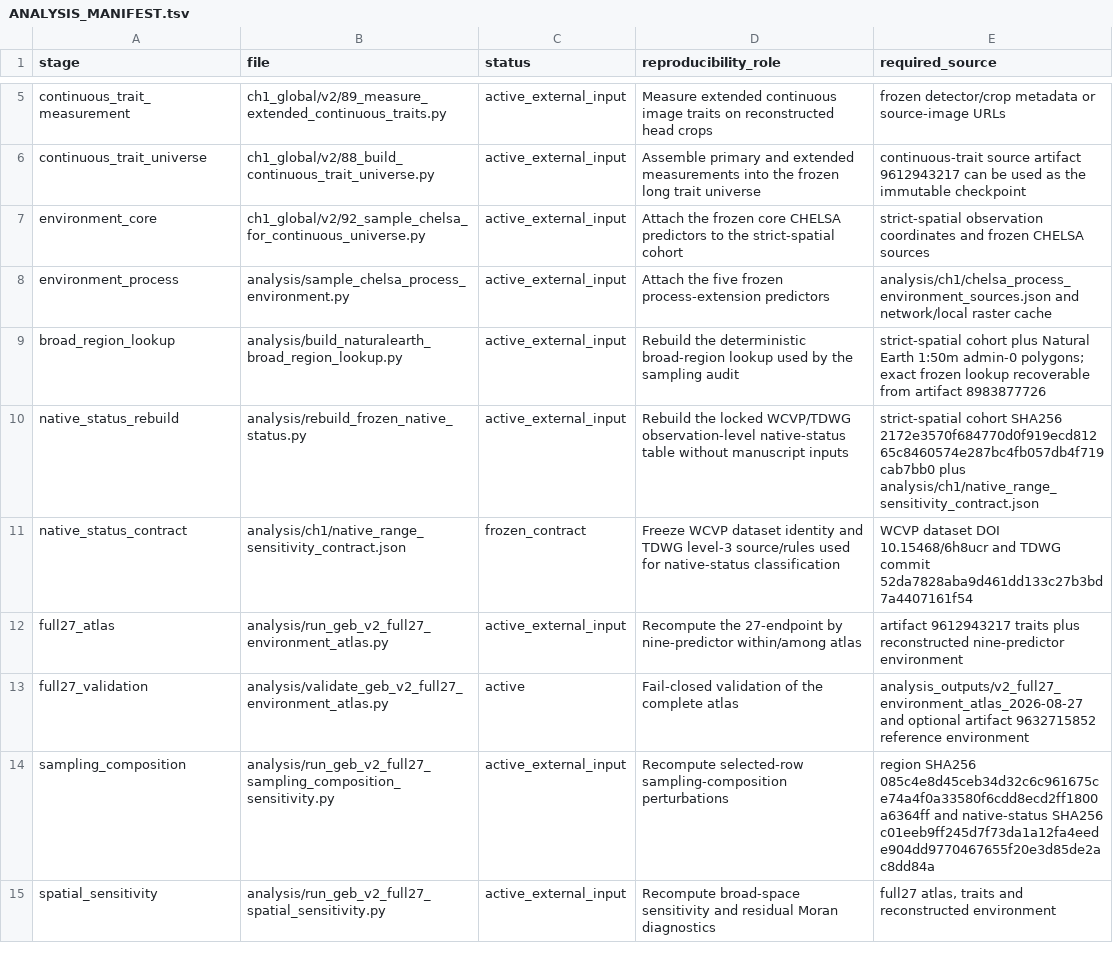
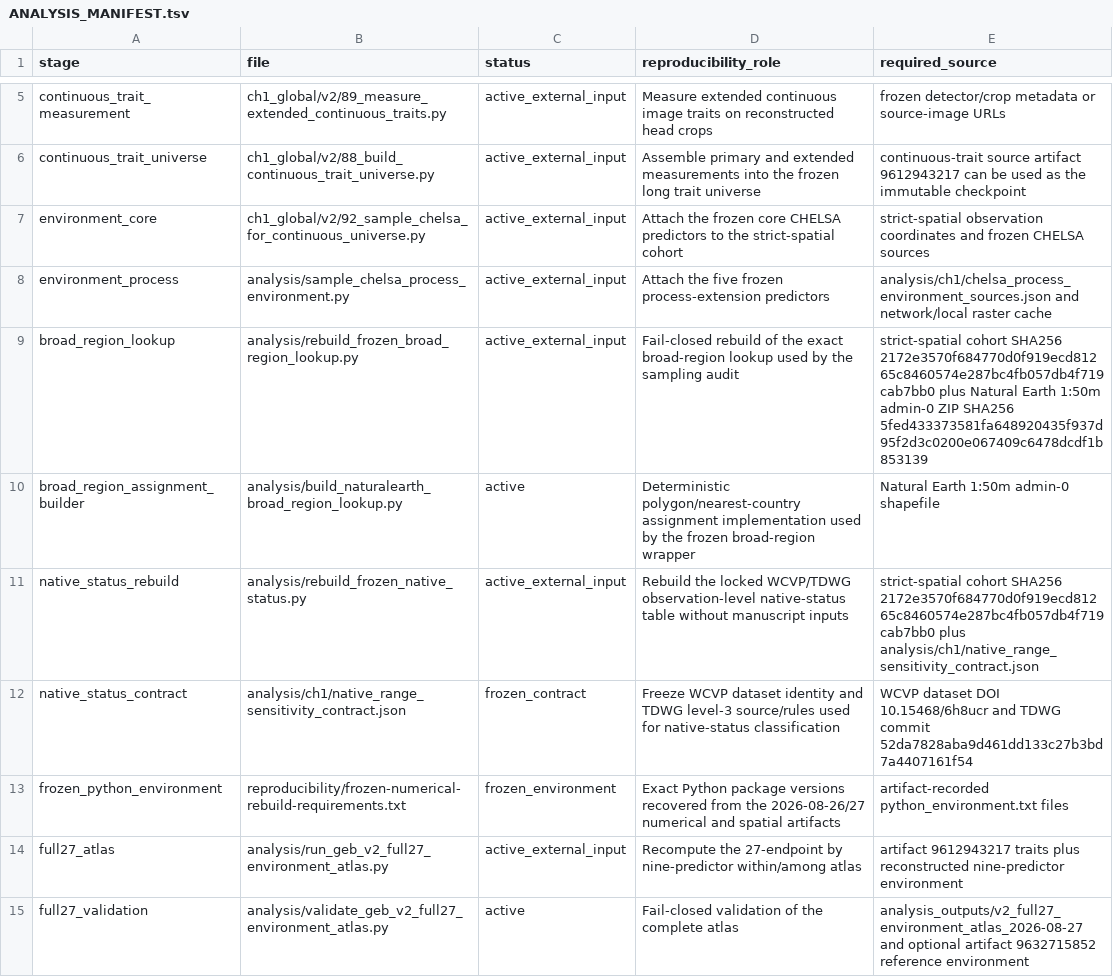
Before and after one commit to zuizui0223/azami, a TSV file: ch1_global/v2/ANALYSIS_MANIFEST.tsv, drawn as a sheet; only a part is shown, gaps mark what is left out; the shorter side is filled out with more unchanged rows.

Commit message:
Route sampling inputs through frozen rebuild entry points

```diff
--- a/ch1_global/v2/ANALYSIS_MANIFEST.tsv
+++ b/ch1_global/v2/ANALYSIS_MANIFEST.tsv
@@ -8,5 +8,7 @@ environment_core	ch1_global/v2/92_sample_chelsa_for_continuous_universe.py	activ
 environment_process	analysis/sample_chelsa_process_environment.py	active_external_input	Attach the five frozen process-extension predictors	analysis/ch1/chelsa_process_environment_sources.json and network/local raster cache
-broad_region_lookup	analysis/build_naturalearth_broad_region_lookup.py	active_external_input	Rebuild the deterministic broad-region lookup used by the sampling audit	strict-spatial cohort plus Natural Earth 1:50m admin-0 polygons; exact frozen lookup recoverable from artifact 8983877726
+broad_region_lookup	analysis/rebuild_frozen_broad_region_lookup.py	active_external_input	Fail-closed rebuild of the exact broad-region lookup used by the sampling audit	strict-spatial cohort SHA256 2172e3570f684770d0f919ecd81265c8460574e287bc4fb057db4f719cab7bb0 plus Natural Earth 1:50m admin-0 ZIP SHA256 5fed433373581fa648920435f937d95f2d3c0200e067409c6478dcdf1b853139
+broad_region_assignment_builder	analysis/build_naturalearth_broad_region_lookup.py	active	Deterministic polygon/nearest-country assignment implementation used by the frozen broad-region wrapper	Natural Earth 1:50m admin-0 shapefile
 native_status_rebuild	analysis/rebuild_frozen_native_status.py	active_external_input	Rebuild the locked WCVP/TDWG observation-level native-status table without manuscript inputs	strict-spatial cohort SHA256 2172e3570f684770d0f919ecd81265c8460574e287bc4fb057db4f719cab7bb0 plus analysis/ch1/native_range_sensitivity_contract.json
 native_status_contract	analysis/ch1/native_range_sensitivity_contract.json	frozen_contract	Freeze WCVP dataset identity and TDWG level-3 source/rules used for native-status classification	WCVP dataset DOI 10.15468/6h8ucr and TDWG commit 52da7828aba9d461dd133c27b3bd7a4407161f54
+frozen_python_environment	reproducibility/frozen-numerical-rebuild-requirements.txt	frozen_environment	Exact Python package versions recovered from the 2026-08-26/27 numerical and spatial artifacts	artifact-recorded python_environment.txt files
 full27_atlas	analysis/run_geb_v2_full27_environment_atlas.py	active_external_input	Recompute the 27-endpoint by nine-predictor within/among atlas	artifact 9612943217 traits plus reconstructed nine-predictor environment
```
